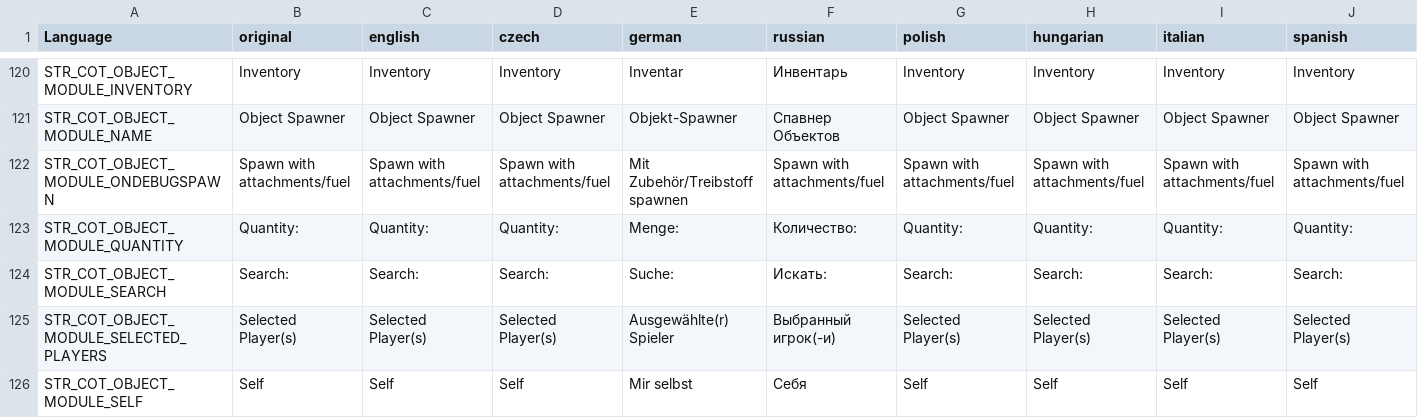
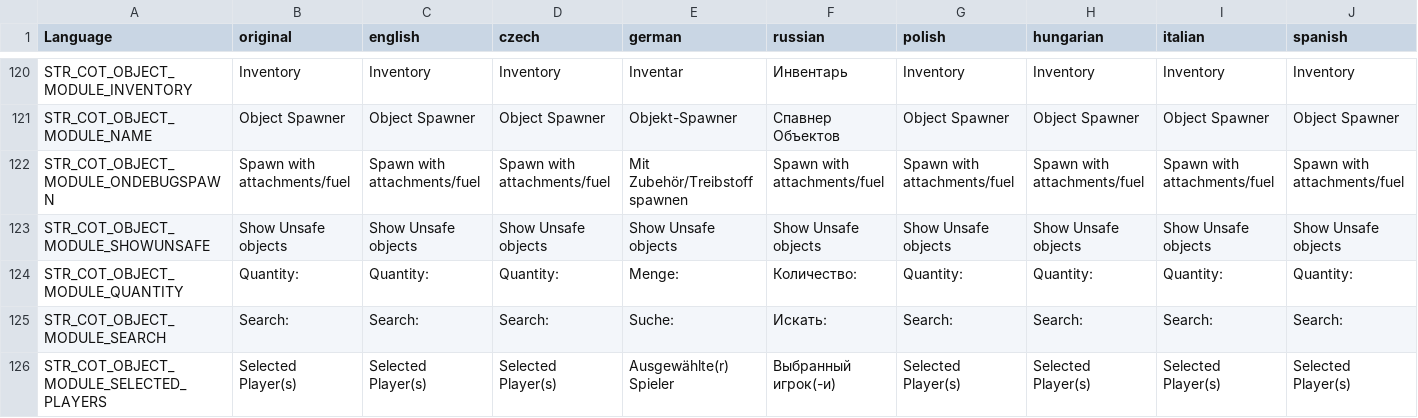
Before and after one commit to Jacob-Mango/DayZ-CommunityOnlineTools, a CSV file: JM/COT/languagecore/stringtable.csv, drawn as a sheet; only a part is shown, gaps mark what is left out; the shorter side is filled out with more unchanged rows; rows hold the shown columns only; the diff names each change by its address in the sheet, - before the commit and + after, or states it on an @@ line.

Commit message:
allow to spawn "unsafe" items behind a toggle

```diff
--- a/JM/COT/languagecore/stringtable.csv
+++ b/JM/COT/languagecore/stringtable.csv
+row 123: STR_COT_OBJECT_MODULE_SHOWUNSAFE | Show Unsafe objects | Show Unsafe objects | Show Unsafe objects | Show Unsafe objects | Show Unsafe objects | Show Unsafe objects | Show Unsafe objects | Show Unsafe objects | Show Unsafe objects
```
Also changed, not shown: 1 other file.
